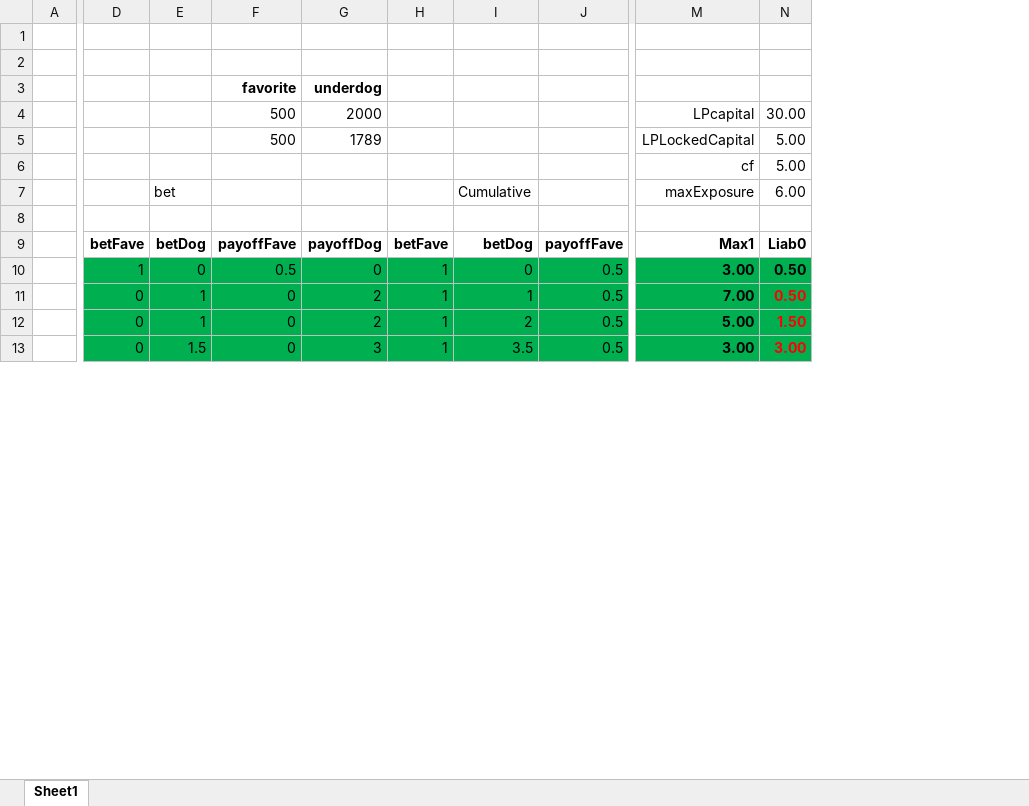
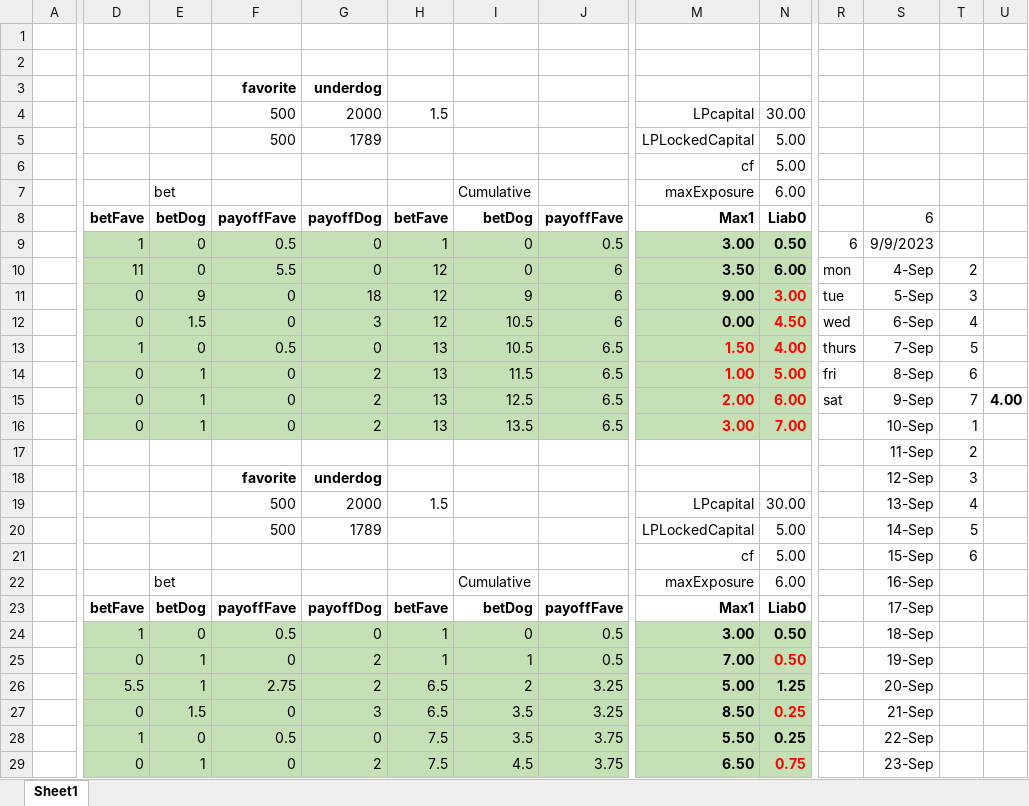
Before and after one commit to efalken/SportEth, an Excel workbook: docs/maxBet.xlsx, sheet Sheet1, drawn as a sheet; only a part is shown, gaps mark what is left out; values as stored, in another font and other column widths than the file's, no borders; removed rows and columns are numbered as before the commit, all else as after; rows hold the shown columns only; the diff covers the shown part only; the diff names each change by its address in the sheet, - before the commit and + after, or states it on an @@ line.

```diff
--- a/docs/maxBet.xlsx (sheet Sheet1)
+++ b/docs/maxBet.xlsx (sheet Sheet1)
+column R, empty
+column S, row 17: 11-Sep; rows 23-25: 17-Sep | 18-Sep | 19-Sep
+column T, row 17: 2
+column U, empty
-H4: (empty)
+H4: 1.5
+row 8:  | betFave | betDog | payoffFave | payoffDog | betFave | betDog | payoffFave | Max1 | Liab0 |  | 6
+row 9:  | 1 | 0 | 0.5 | 0 | 1 | 0 | 0.5 | 3.00 | 0.50 | 6 | 9/9/2023
+row 10:  | 11 | 0 | 5.5 | 0 | 12 | 0 | 6 | 3.50 | 6.00 | mon | 4-Sep | 2
+row 11:  | 0 | 9 | 0 | 18 | 12 | 9 | 6 | 9.00 | 3.00 | tue | 5-Sep | 3
+row 12:  | 0 | 1.5 | 0 | 3 | 12 | 10.5 | 6 | 0.00 | 4.50 | wed | 6-Sep | 4
+row 13:  | 1 | 0 | 0.5 | 0 | 13 | 10.5 | 6.5 | 1.50 | 4.00 | thurs | 7-Sep | 5
+row 14:  | 0 | 1 | 0 | 2 | 13 | 11.5 | 6.5 | 1.00 | 5.00 | fri | 8-Sep | 6
+row 15:  | 0 | 1 | 0 | 2 | 13 | 12.5 | 6.5 | 2.00 | 6.00 | sat | 9-Sep | 7 | 4.00
+row 16:  | 0 | 1 | 0 | 2 | 13 | 13.5 | 6.5 | 3.00 | 7.00 |  | 10-Sep | 1
-row 17: (empty)
+row 17:  |  |  |  |  |  |  |  |  |  |  | 11-Sep | 2
+row 18:  |  |  | favorite | underdog |  |  |  |  |  |  | 12-Sep | 3
+row 19:  |  |  | 500 | 2000 | 1.5 |  |  | LPcapital | 30.00 |  | 13-Sep | 4
+row 20:  |  |  | 500 | 1789 |  |  |  | LPLockedCapital | 5.00 |  | 14-Sep | 5
+row 21:  |  |  |  |  |  |  |  | cf | 5.00 |  | 15-Sep | 6
+row 22:  |  | bet |  |  |  | Cumulative |  | maxExposure | 6.00 |  | 16-Sep
-D24:N25 fill: #00B050
+D24:N25 fill: #C5E0B4
-row 12:  | 0 | 1 | 0 | 2 | 1 | 2 | 0.5 | 5.00 | 1.50
-row 13:  | 0 | 1.5 | 0 | 3 | 1 | 3.5 | 0.5 | 3.00 | 3.00
+row 26:  | 5.5 | 1 | 2.75 | 2 | 6.5 | 2 | 3.25 | 5.00 | 1.25 |  | 20-Sep
+row 27:  | 0 | 1.5 | 0 | 3 | 6.5 | 3.5 | 3.25 | 8.50 | 0.25 |  | 21-Sep
+row 28:  | 1 | 0 | 0.5 | 0 | 7.5 | 3.5 | 3.75 | 5.50 | 0.25 |  | 22-Sep
+row 29:  | 0 | 1 | 0 | 2 | 7.5 | 4.5 | 3.75 | 6.50 | 0.75 |  | 23-Sep
```
Also changed, not shown: 4 added rows, 1 added column, 52 edited cells and cell formats elsewhere in this sheet, formulas that keep their value, docs/AvaxSportsBookInputs.xlsm, docs/ContractTestsNew.xlsm, 31 other files.
